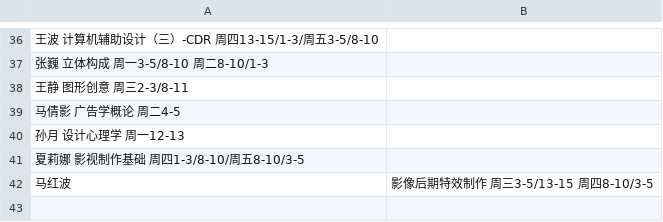
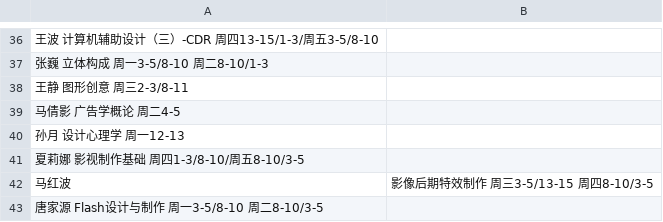
Before and after one commit to hujingyin/nfu_newmedia_python, a TSV file: webapp_zh/data/classtime.tsv, drawn as a sheet; only a part is shown, gaps mark what is left out; the diff names each change by its address in the sheet, - before the commit and + after, or states it on an @@ line.

Commit message:
添加艺创系

```diff
--- a/webapp_zh/data/classtime.tsv
+++ b/webapp_zh/data/classtime.tsv
+row 43: 唐家源 Flash设计与制作 周一3-5/8-10 周二8-10/3-5
```
